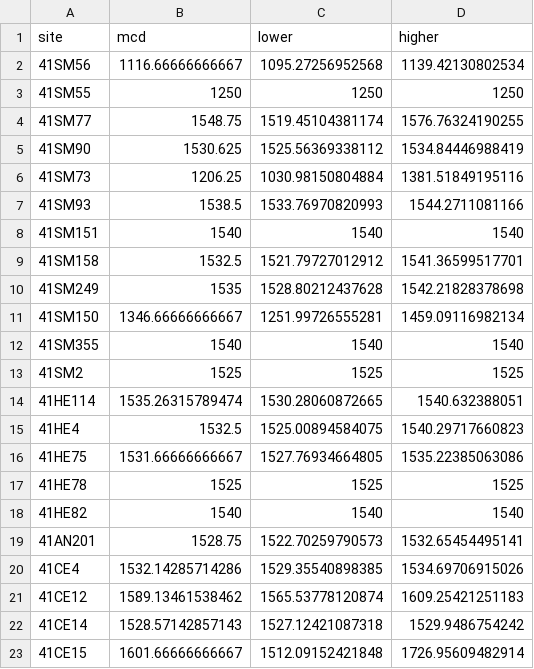
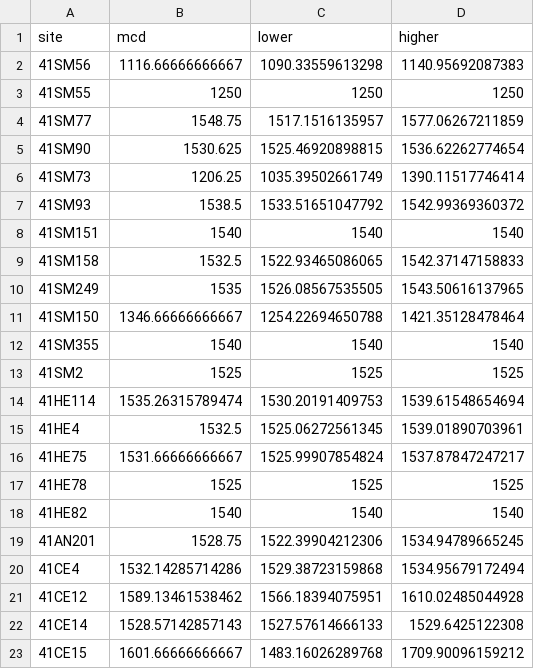
Before and after one commit to aksel-blaise/neches.chron, a CSV file: supp/mcd_out.csv, drawn as a sheet; only a part is shown; the diff covers the shown part only.

```diff
--- a/supp/mcd_out.csv
+++ b/supp/mcd_out.csv
@@ -1,23 +1,23 @@
 "site","mcd","lower","higher"
-"41SM56","1116.66666666667","1095.27256952568","1139.42130802534"
+"41SM56","1116.66666666667","1090.33559613298","1140.95692087383"
 "41SM55","1250","1250","1250"
-"41SM77","1548.75","1519.45104381174","1576.76324190255"
-"41SM90","1530.625","1525.56369338112","1534.84446988419"
-"41SM73","1206.25","1030.98150804884","1381.51849195116"
-"41SM93","1538.5","1533.76970820993","1544.2711081166"
+"41SM77","1548.75","1517.1516135957","1577.06267211859"
+"41SM90","1530.625","1525.46920898815","1536.62262774654"
+"41SM73","1206.25","1035.39502661749","1390.11517746414"
+"41SM93","1538.5","1533.51651047792","1542.99369360372"
 "41SM151","1540","1540","1540"
-"41SM158","1532.5","1521.79727012912","1541.36599517701"
-"41SM249","1535","1528.80212437628","1542.21828378698"
-"41SM150","1346.66666666667","1251.99726555281","1459.09116982134"
+"41SM158","1532.5","1522.93465086065","1542.37147158833"
+"41SM249","1535","1526.08567535505","1543.50616137965"
+"41SM150","1346.66666666667","1254.22694650788","1421.35128478464"
 "41SM355","1540","1540","1540"
 "41SM2","1525","1525","1525"
-"41HE114","1535.26315789474","1530.28060872665","1540.632388051"
-"41HE4","1532.5","1525.00894584075","1540.29717660823"
-"41HE75","1531.66666666667","1527.76934664805","1535.22385063086"
+"41HE114","1535.26315789474","1530.20191409753","1539.61548654694"
+"41HE4","1532.5","1525.06272561345","1539.01890703961"
+"41HE75","1531.66666666667","1525.99907854824","1537.87847247217"
 "41HE78","1525","1525","1525"
 "41HE82","1540","1540","1540"
-"41AN201","1528.75","1522.70259790573","1532.65454495141"
-"41CE4","1532.14285714286","1529.35540898385","1534.69706915026"
-"41CE12","1589.13461538462","1565.53778120874","1609.25421251183"
-"41CE14","1528.57142857143","1527.12421087318","1529.9486754242"
-"41CE15","1601.66666666667","1512.09152421848","1726.95609482914"
+"41AN201","1528.75","1522.39904212306","1534.94789665245"
+"41CE4","1532.14285714286","1529.38723159868","1534.95679172494"
+"41CE12","1589.13461538462","1566.18394075951","1610.02485044928"
+"41CE14","1528.57142857143","1527.57614666133","1529.6425122308"
+"41CE15","1601.66666666667","1483.16026289768","1709.90096159212"
```
Also changed, not shown: 38 edited cells elsewhere in this file, 6 other files.
